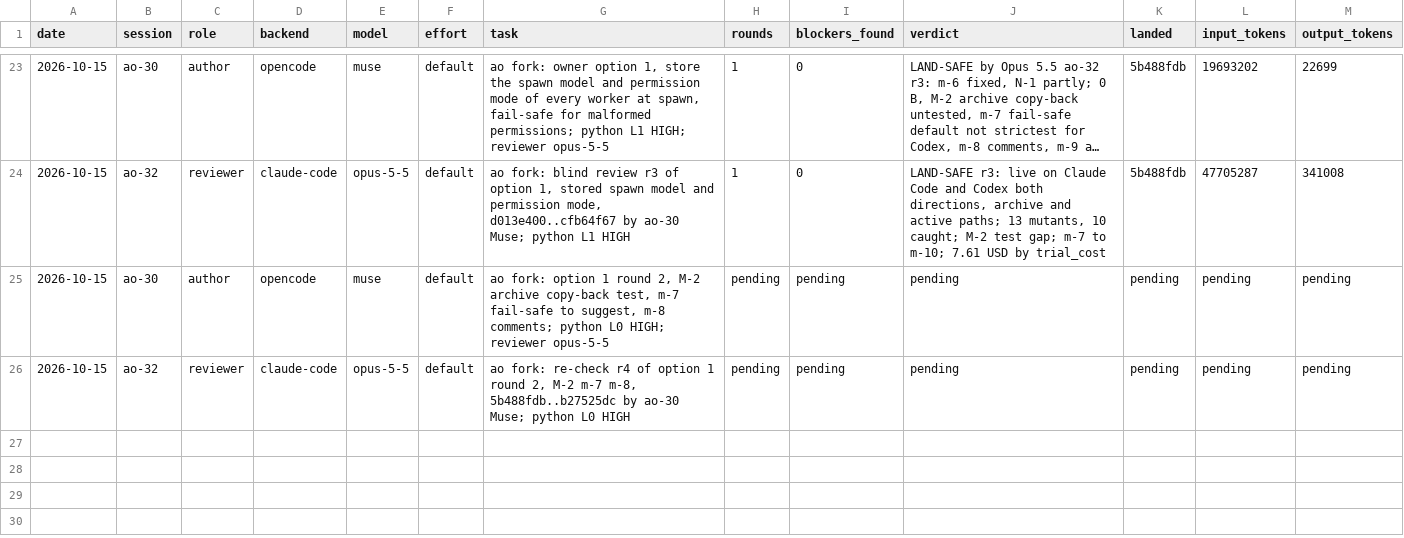
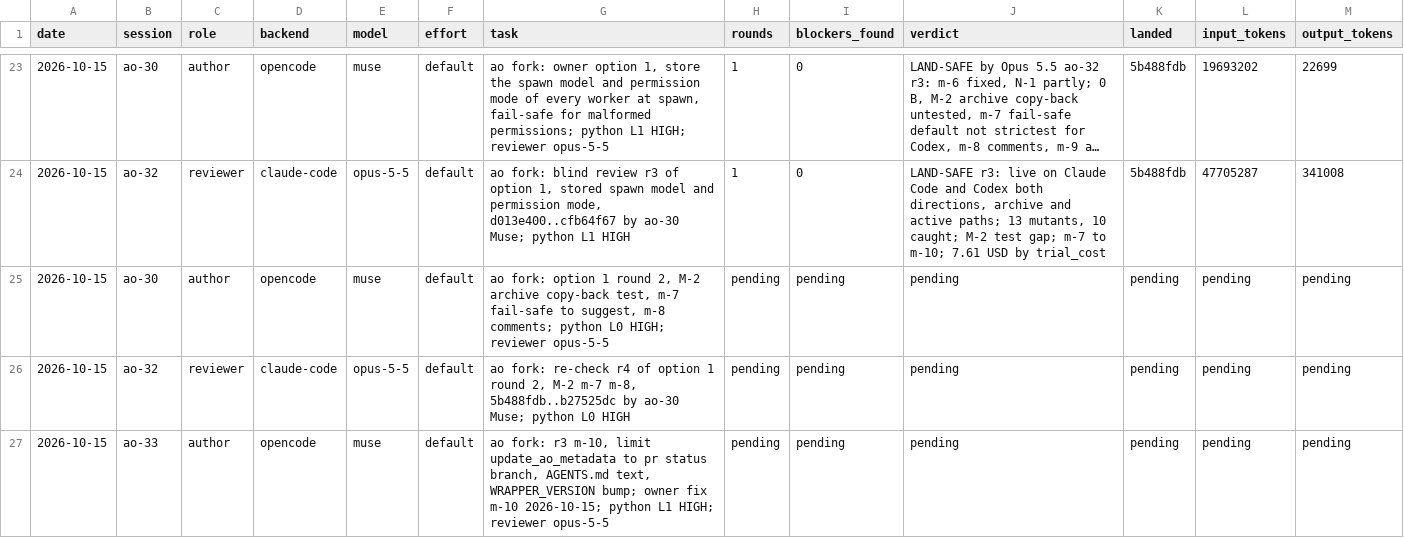
Before and after one commit to taisung/agent-orchestrator, a CSV file: development/artifacts/model_router_log/log.csv, drawn as a sheet; only a part is shown, gaps mark what is left out; long unchanged cells end in …; the diff names each change by its address in the sheet, - before the commit and + after, or states it on an @@ line.

Commit message:
docs(development): record the owner decisions on review r3 and dispatch m-10
The owner keeps the YAML permissionless default, accepts m-9 as a known limit, and approved the m-10 fix. ao-33 limits the metadata helper to the keys that the wrappers write.

```diff
--- a/development/artifacts/model_router_log/log.csv
+++ b/development/artifacts/model_router_log/log.csv
+row 27: 2026-10-15 | ao-33 | author | opencode | muse | default | ao fork: r3 m-10, limit update_ao_metadata to pr status branch, AGENTS.md text, WRAPPER_VERSION bump; owner fix m-10 2026-10-15; python L1 HIGH; reviewer opus-5-5 | pending | pending | pending | pending | pending | pending
```
Also changed, not shown: 2 other files.
